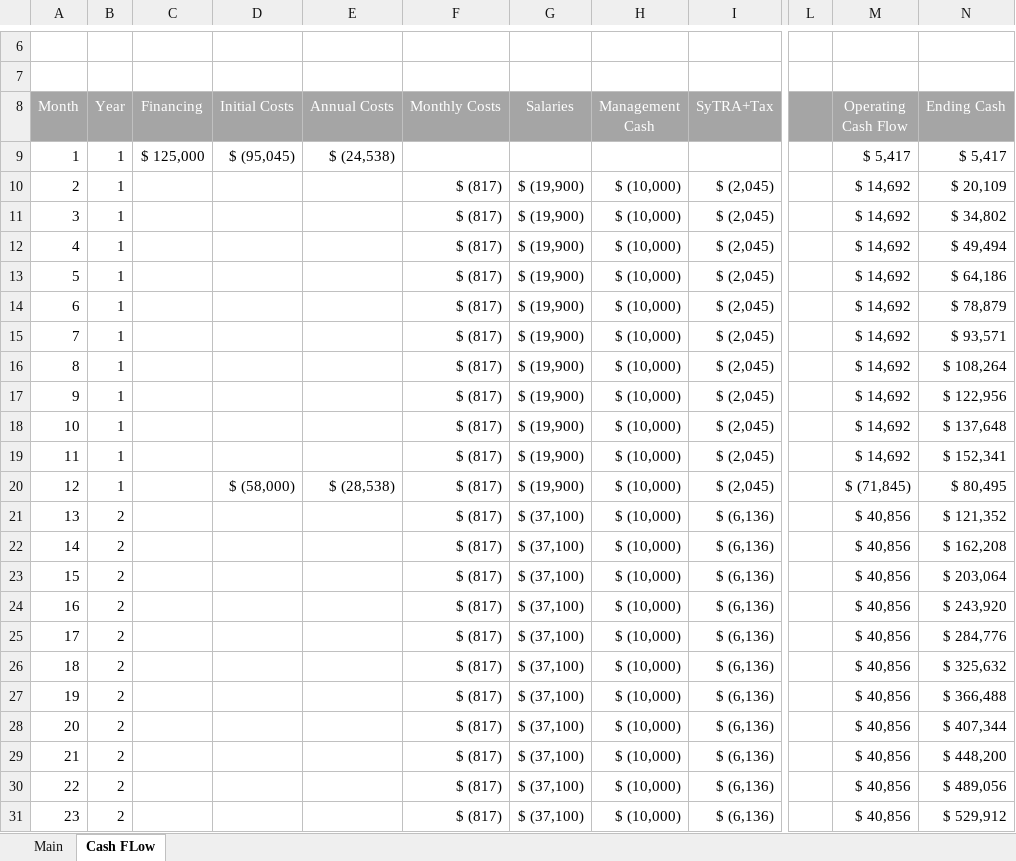
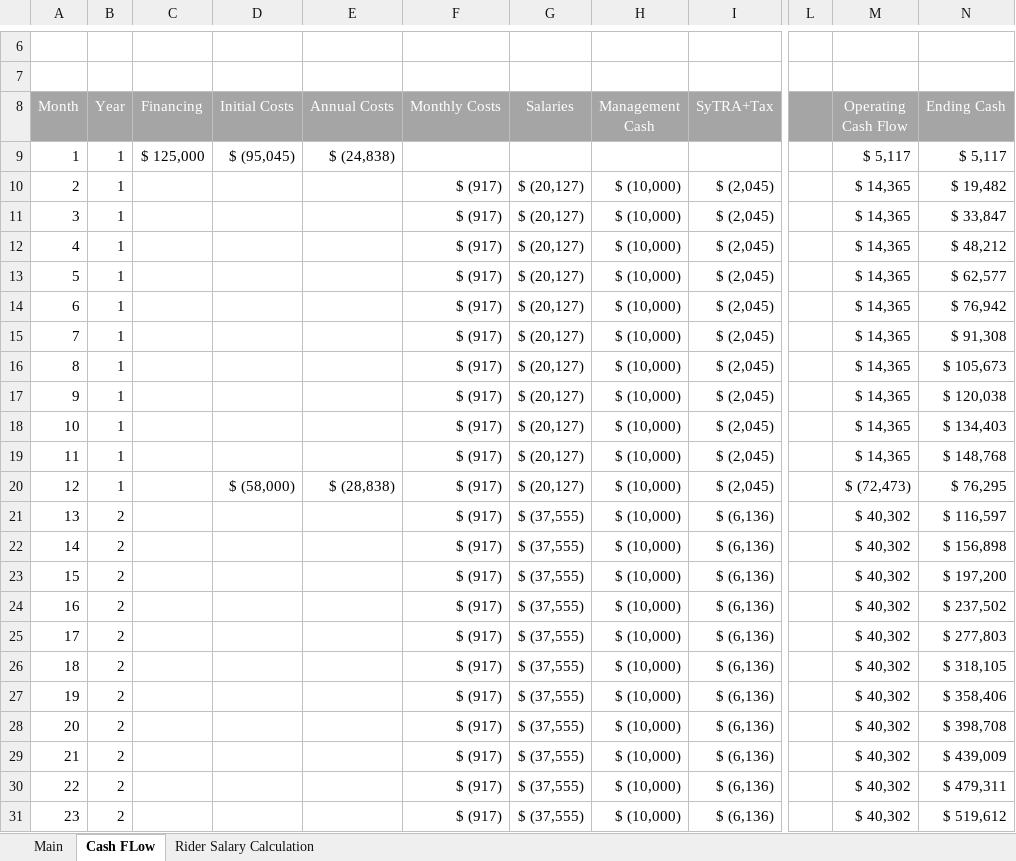
Before and after one commit to l7techs/DeliveryStudy, an Excel workbook: data/Delivery.xlsx, sheet Cash FLow, drawn as a sheet; only a part is shown, gaps mark what is left out; values as stored, in another font and other column widths than the file's, no borders; charts and pictures not drawn; the diff covers the shown part only; the diff names each change by its address in the sheet, - before the commit and + after, or states it on an @@ line.

Commit message:
Add files via upload

```diff
--- a/data/Delivery.xlsx (sheet Cash FLow)
+++ b/data/Delivery.xlsx (sheet Cash FLow)
+sheet tab: Rider Salary Calculation
-E9 (Annual Costs): $ (24,538)
+E9 (Annual Costs): $ (24,838)
-M9 (Operating Cash Flow): $ 5,417
+M9 (Operating Cash Flow): $ 5,117
-N9 (Ending Cash): $ 5,417
+N9 (Ending Cash): $ 5,117
-F10:F31 (Monthly Costs): $ (817)
+F10:F31 (Monthly Costs): $ (917)
-G10:G20 (Salaries): $ (19,900)
+G10:G20 (Salaries): $ (20,127)
-M10:M19 (Operating Cash Flow): $ 14,692
+M10:M19 (Operating Cash Flow): $ 14,365
-N10 (Ending Cash): $ 20,109
+N10 (Ending Cash): $ 19,482
-N11 (Ending Cash): $ 34,802
+N11 (Ending Cash): $ 33,847
-N12 (Ending Cash): $ 49,494
+N12 (Ending Cash): $ 48,212
-N13 (Ending Cash): $ 64,186
+N13 (Ending Cash): $ 62,577
-N14 (Ending Cash): $ 78,879
+N14 (Ending Cash): $ 76,942
-N15 (Ending Cash): $ 93,571
+N15 (Ending Cash): $ 91,308
-N16 (Ending Cash): $ 108,264
+N16 (Ending Cash): $ 105,673
-N17 (Ending Cash): $ 122,956
+N17 (Ending Cash): $ 120,038
-N18 (Ending Cash): $ 137,648
+N18 (Ending Cash): $ 134,403
-N19 (Ending Cash): $ 152,341
+N19 (Ending Cash): $ 148,768
-E20 (Annual Costs): $ (28,538)
+E20 (Annual Costs): $ (28,838)
-M20 (Operating Cash Flow): $ (71,845)
+M20 (Operating Cash Flow): $ (72,473)
-N20 (Ending Cash): $ 80,495
+N20 (Ending Cash): $ 76,295
-G21:G31 (Salaries): $ (37,100)
+G21:G31 (Salaries): $ (37,555)
-M21:M31 (Operating Cash Flow): $ 40,856
+M21:M31 (Operating Cash Flow): $ 40,302
-N21 (Ending Cash): $ 121,352
+N21 (Ending Cash): $ 116,597
-N22 (Ending Cash): $ 162,208
+N22 (Ending Cash): $ 156,898
-N23 (Ending Cash): $ 203,064
+N23 (Ending Cash): $ 197,200
-N24 (Ending Cash): $ 243,920
+N24 (Ending Cash): $ 237,502
-N25 (Ending Cash): $ 284,776
+N25 (Ending Cash): $ 277,803
-N26 (Ending Cash): $ 325,632
+N26 (Ending Cash): $ 318,105
-N27 (Ending Cash): $ 366,488
+N27 (Ending Cash): $ 358,406
-N28 (Ending Cash): $ 407,344
+N28 (Ending Cash): $ 398,708
-N29 (Ending Cash): $ 448,200
+N29 (Ending Cash): $ 439,009
-N30 (Ending Cash): $ 489,056
+N30 (Ending Cash): $ 479,311
-N31 (Ending Cash): $ 529,912
+N31 (Ending Cash): $ 519,612
```
Also changed, not shown: 151 edited cells elsewhere in this sheet, sheet Main, charts or pictures.
